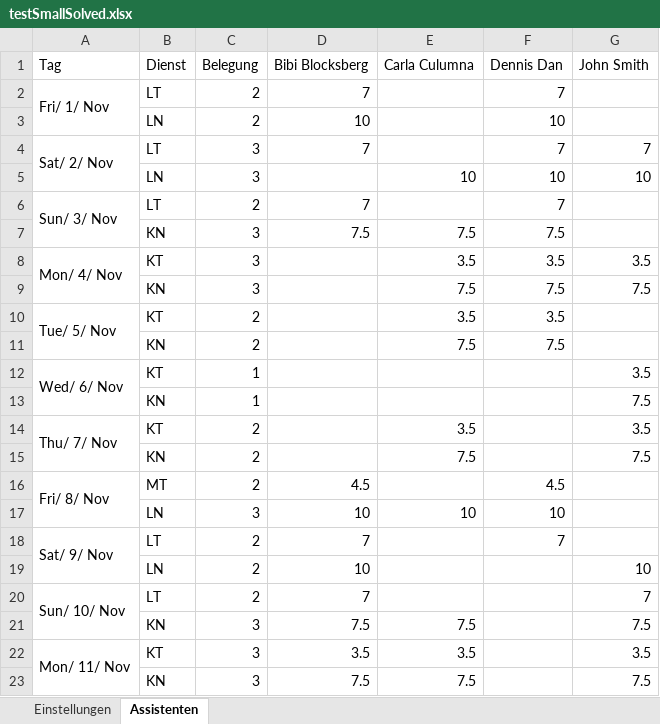
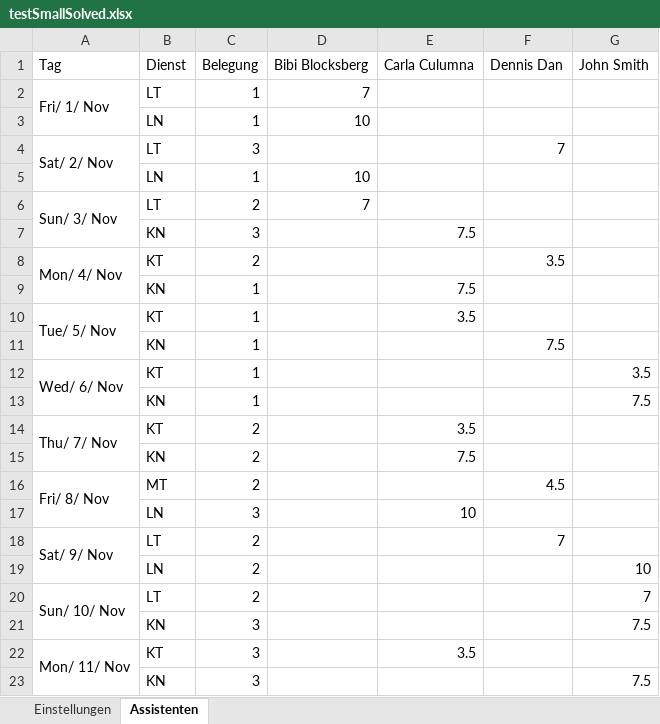
Before and after one commit to schmidkobi/ShiftSolver, an Excel workbook: java/shiftsolver/testSmallSolved.xlsx, sheet Assistenten, drawn as a sheet; only a part is shown; values as stored, in another font and other column widths than the file's, no cell formats; conditional formats not drawn; removed rows and columns are numbered as before the commit, all else as after; the diff covers the shown part only; the diff names each change by its address in the sheet, - before the commit and + after, or states it on an @@ line.

```diff
--- a/java/shiftsolver/testSmallSolved.xlsx (sheet Assistenten)
+++ b/java/shiftsolver/testSmallSolved.xlsx (sheet Assistenten)
-C2:C3 (Belegung): 2
+C2:C3 (Belegung): 1
-F2 (Dennis Dan): 7
+F2 (Dennis Dan): (empty)
-F3 (Dennis Dan): 10
+F3 (Dennis Dan): (empty)
-D4 (Bibi Blocksberg): 7
+D4 (Bibi Blocksberg): (empty)
-G4 (John Smith): 7
+G4 (John Smith): (empty)
-row 5:  | LN | 3 |  | 10 | 10 | 10
+row 5:  | LN | 1 | 10
-F6 (Dennis Dan): 7
+F6 (Dennis Dan): (empty)
-D7 (Bibi Blocksberg): 7.5
+D7 (Bibi Blocksberg): (empty)
-F7 (Dennis Dan): 7.5
+F7 (Dennis Dan): (empty)
-C8 (Belegung): 3
+C8 (Belegung): 2
-E8 (Carla Culumna): 3.5
+E8 (Carla Culumna): (empty)
-G8 (John Smith): 3.5
+G8 (John Smith): (empty)
-row 9:  | KN | 3 |  | 7.5 | 7.5 | 7.5
+row 9:  | KN | 1 |  | 7.5
-C10:C11 (Belegung): 2
+C10:C11 (Belegung): 1
-F10 (Dennis Dan): 3.5
+F10 (Dennis Dan): (empty)
-E11 (Carla Culumna): 7.5
+E11 (Carla Culumna): (empty)
-G14 (John Smith): 3.5
+G14 (John Smith): (empty)
-G15 (John Smith): 7.5
+G15 (John Smith): (empty)
-D16 (Bibi Blocksberg): 4.5
+D16 (Bibi Blocksberg): (empty)
-D17 (Bibi Blocksberg): 10
+D17 (Bibi Blocksberg): (empty)
-F17 (Dennis Dan): 10
+F17 (Dennis Dan): (empty)
-D18 (Bibi Blocksberg): 7
+D18 (Bibi Blocksberg): (empty)
-D19 (Bibi Blocksberg): 10
+D19 (Bibi Blocksberg): (empty)
-D20 (Bibi Blocksberg): 7
+D20 (Bibi Blocksberg): (empty)
-D21 (Bibi Blocksberg): 7.5
+D21 (Bibi Blocksberg): (empty)
-E21 (Carla Culumna): 7.5
+E21 (Carla Culumna): (empty)
-D22 (Bibi Blocksberg): 3.5
+D22 (Bibi Blocksberg): (empty)
-G22 (John Smith): 3.5
+G22 (John Smith): (empty)
-D23 (Bibi Blocksberg): 7.5
+D23 (Bibi Blocksberg): (empty)
-E23 (Carla Culumna): 7.5
+E23 (Carla Culumna): (empty)
```
Also changed, not shown: 1 added row, 1 removed row and 23 edited cells elsewhere in this sheet, cell formats, java/shiftsolver/testSmall.xlsx, 19 other files.
